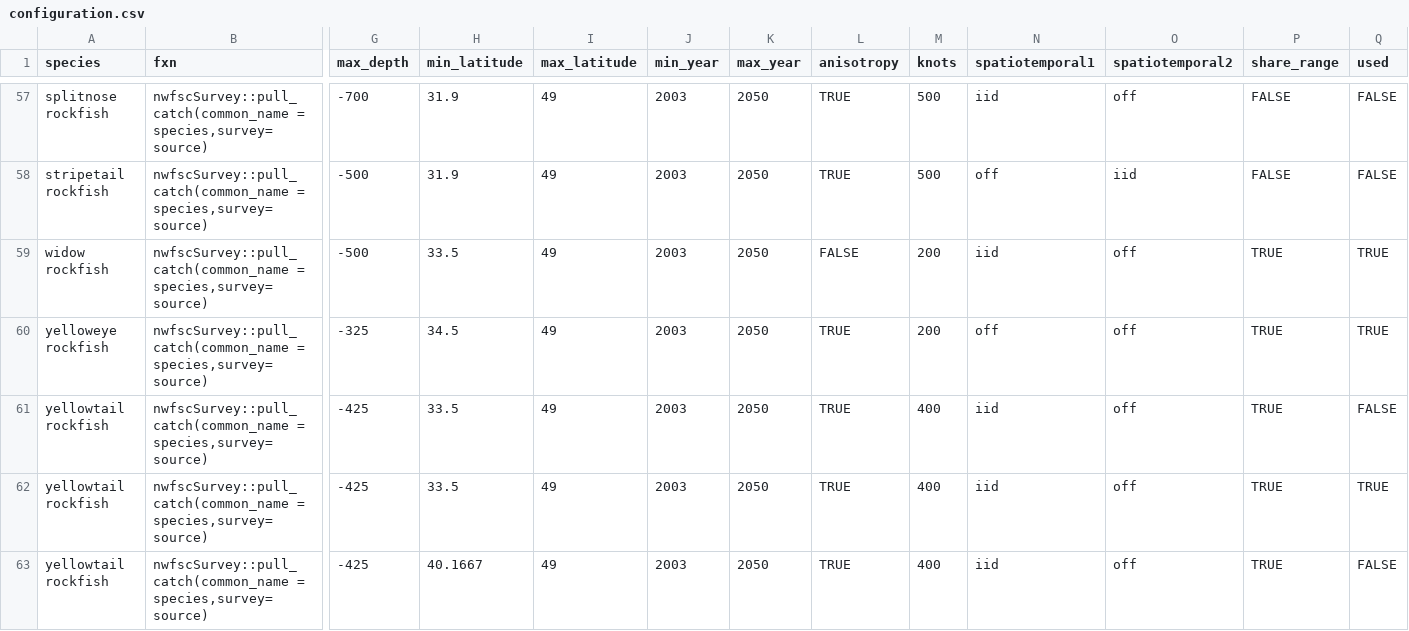
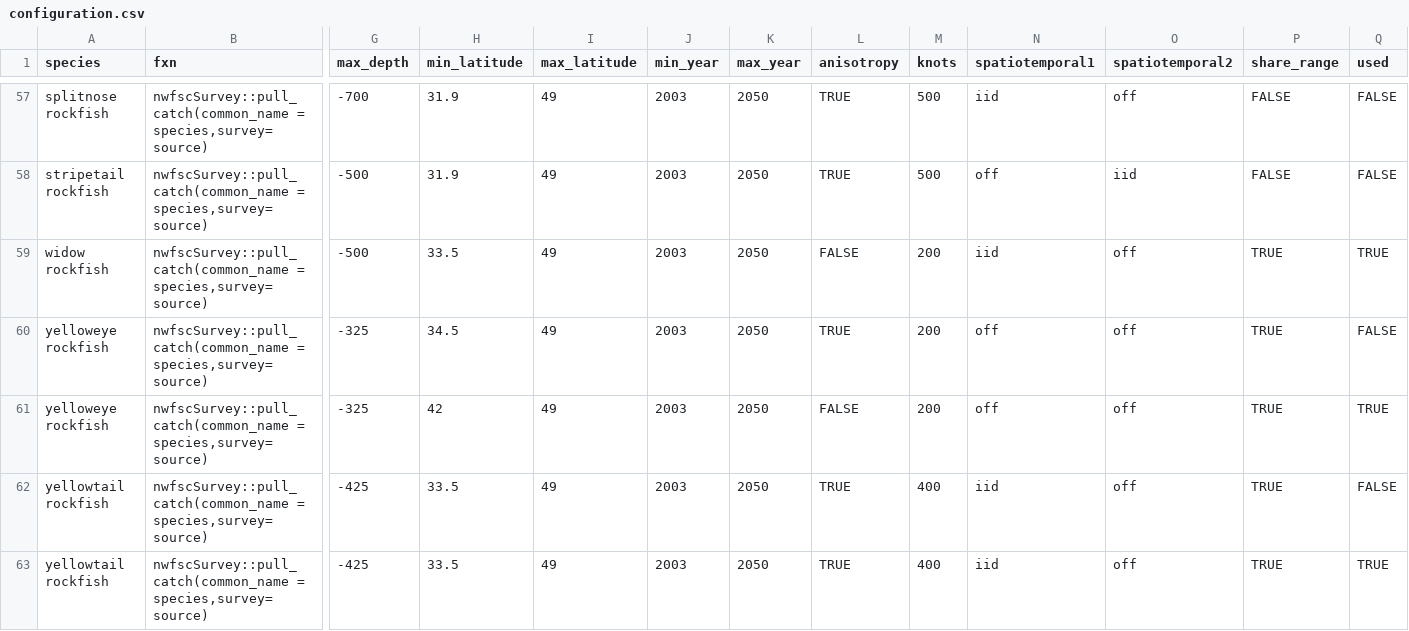
Before and after one commit to pfmc-assessments/indexwc, a CSV file: data-raw/configuration.csv, drawn as a sheet; only a part is shown, gaps mark what is left out; the shorter side is filled out with more unchanged rows; rows hold the shown columns only; the diff names each change by its address in the sheet, - before the commit and + after, or states it on an @@ line.

```diff
--- a/data-raw/configuration.csv
+++ b/data-raw/configuration.csv
-Q60 (used): TRUE
+Q60 (used): FALSE
+row 61: yelloweye rockfish | nwfscSurvey::pull_catch(common_name = species,survey=source) | -325 | 42 | 49 | 2003 | 2050 | FALSE | 200 | off | off | TRUE | TRUE
```
